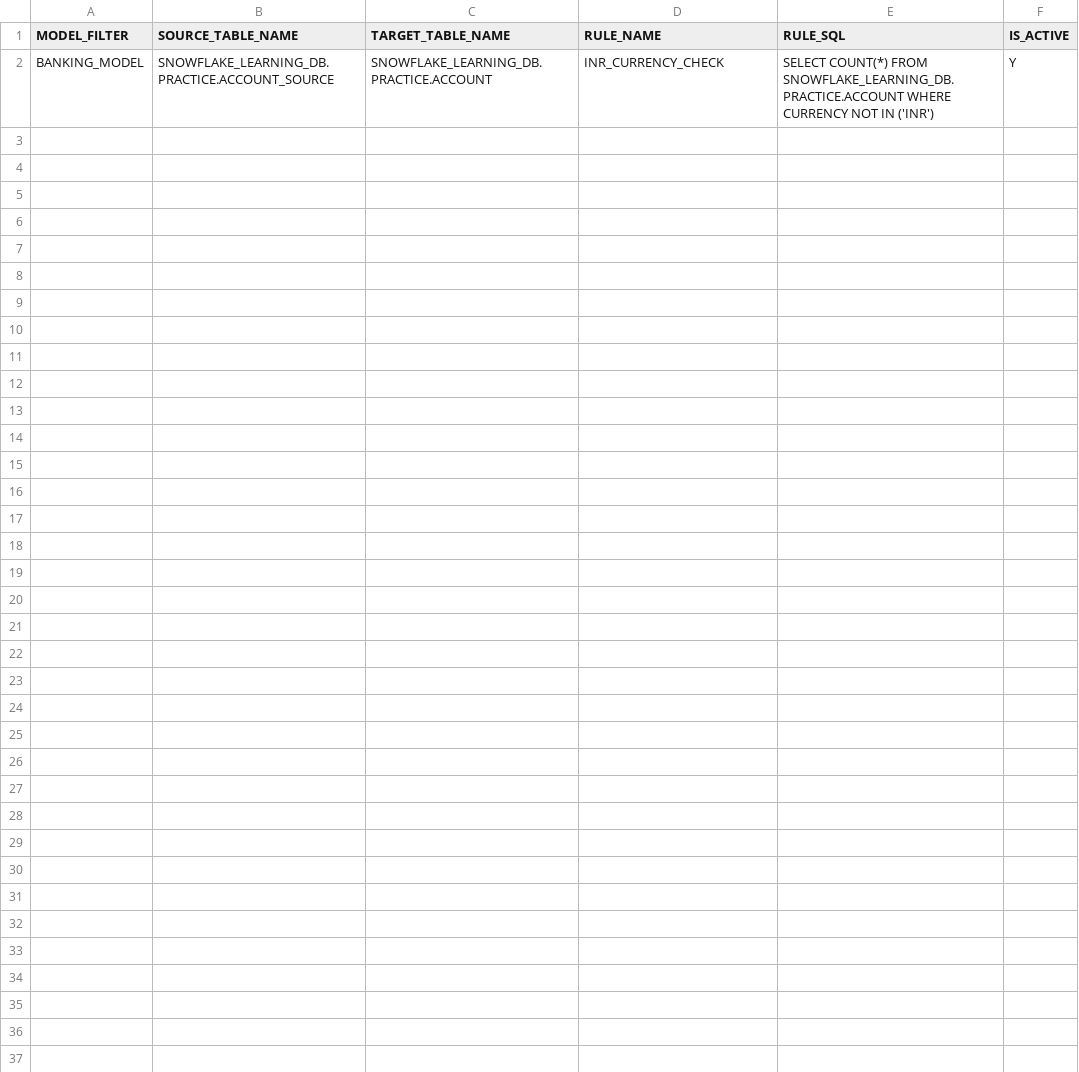
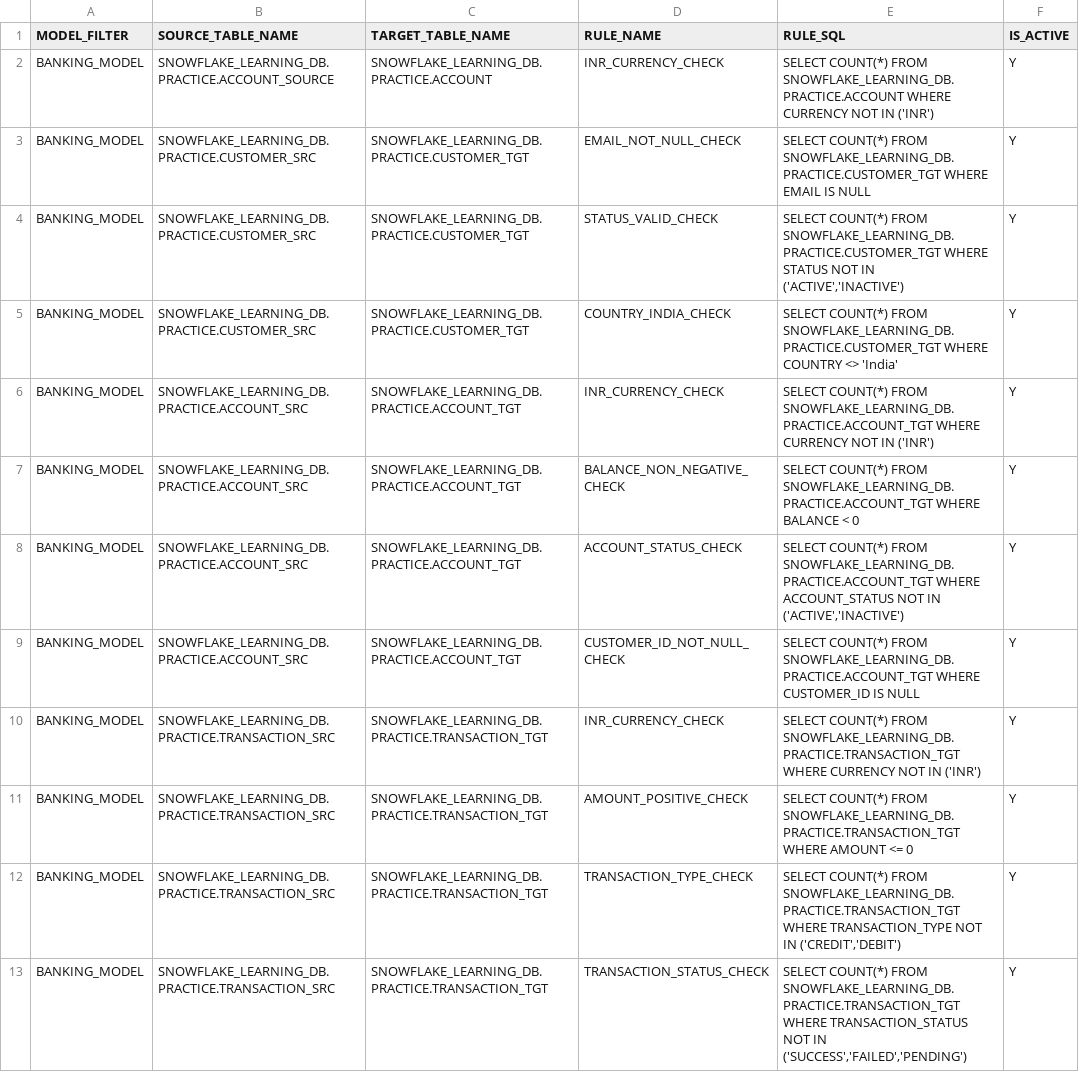
Before and after one commit to shubhamsuman377/DQ-Test-Framework-DBT-Macros, a CSV file: seeds/DQ_BUSINESS_RULES.csv, drawn as a sheet; only a part is shown; the diff covers the shown part only; the diff names each change by its address in the sheet, - before the commit and + after, or states it on an @@ line.

```diff
--- a/seeds/DQ_BUSINESS_RULES.csv
+++ b/seeds/DQ_BUSINESS_RULES.csv
+row 3: BANKING_MODEL | SNOWFLAKE_LEARNING_DB.PRACTICE.CUSTOMER_SRC | SNOWFLAKE_LEARNING_DB.PRACTICE.CUSTOMER_TGT | EMAIL_NOT_NULL_CHECK | SELECT COUNT(*) FROM SNOWFLAKE_LEARNING_DB.PRACTICE.CUSTOMER_TGT WHERE EMAIL IS NULL | Y
+row 4: BANKING_MODEL | SNOWFLAKE_LEARNING_DB.PRACTICE.CUSTOMER_SRC | SNOWFLAKE_LEARNING_DB.PRACTICE.CUSTOMER_TGT | STATUS_VALID_CHECK | SELECT COUNT(*) FROM SNOWFLAKE_LEARNING_DB.PRACTICE.CUSTOMER_TGT WHERE STATUS NOT IN ('ACTIVE','INACTIVE') | Y
+row 5: BANKING_MODEL | SNOWFLAKE_LEARNING_DB.PRACTICE.CUSTOMER_SRC | SNOWFLAKE_LEARNING_DB.PRACTICE.CUSTOMER_TGT | COUNTRY_INDIA_CHECK | SELECT COUNT(*) FROM SNOWFLAKE_LEARNING_DB.PRACTICE.CUSTOMER_TGT WHERE COUNTRY <> 'India' | Y
+row 6: BANKING_MODEL | SNOWFLAKE_LEARNING_DB.PRACTICE.ACCOUNT_SRC | SNOWFLAKE_LEARNING_DB.PRACTICE.ACCOUNT_TGT | INR_CURRENCY_CHECK | SELECT COUNT(*) FROM SNOWFLAKE_LEARNING_DB.PRACTICE.ACCOUNT_TGT WHERE CURRENCY NOT IN ('INR') | Y
+row 7: BANKING_MODEL | SNOWFLAKE_LEARNING_DB.PRACTICE.ACCOUNT_SRC | SNOWFLAKE_LEARNING_DB.PRACTICE.ACCOUNT_TGT | BALANCE_NON_NEGATIVE_CHECK | SELECT COUNT(*) FROM SNOWFLAKE_LEARNING_DB.PRACTICE.ACCOUNT_TGT WHERE BALANCE < 0 | Y
+row 8: BANKING_MODEL | SNOWFLAKE_LEARNING_DB.PRACTICE.ACCOUNT_SRC | SNOWFLAKE_LEARNING_DB.PRACTICE.ACCOUNT_TGT | ACCOUNT_STATUS_CHECK | SELECT COUNT(*) FROM SNOWFLAKE_LEARNING_DB.PRACTICE.ACCOUNT_TGT WHERE ACCOUNT_STATUS NOT IN ('ACTIVE','INACTIVE') | Y
+row 9: BANKING_MODEL | SNOWFLAKE_LEARNING_DB.PRACTICE.ACCOUNT_SRC | SNOWFLAKE_LEARNING_DB.PRACTICE.ACCOUNT_TGT | CUSTOMER_ID_NOT_NULL_CHECK | SELECT COUNT(*) FROM SNOWFLAKE_LEARNING_DB.PRACTICE.ACCOUNT_TGT WHERE CUSTOMER_ID IS NULL | Y
+row 10: BANKING_MODEL | SNOWFLAKE_LEARNING_DB.PRACTICE.TRANSACTION_SRC | SNOWFLAKE_LEARNING_DB.PRACTICE.TRANSACTION_TGT | INR_CURRENCY_CHECK | SELECT COUNT(*) FROM SNOWFLAKE_LEARNING_DB.PRACTICE.TRANSACTION_TGT WHERE CURRENCY NOT IN ('INR') | Y
+row 11: BANKING_MODEL | SNOWFLAKE_LEARNING_DB.PRACTICE.TRANSACTION_SRC | SNOWFLAKE_LEARNING_DB.PRACTICE.TRANSACTION_TGT | AMOUNT_POSITIVE_CHECK | SELECT COUNT(*) FROM SNOWFLAKE_LEARNING_DB.PRACTICE.TRANSACTION_TGT WHERE AMOUNT <= 0 | Y
+row 12: BANKING_MODEL | SNOWFLAKE_LEARNING_DB.PRACTICE.TRANSACTION_SRC | SNOWFLAKE_LEARNING_DB.PRACTICE.TRANSACTION_TGT | TRANSACTION_TYPE_CHECK | SELECT COUNT(*) FROM SNOWFLAKE_LEARNING_DB.PRACTICE.TRANSACTION_TGT WHERE TRANSACTION_TYPE NOT IN ('CREDIT','DEBIT') | Y
+row 13: BANKING_MODEL | SNOWFLAKE_LEARNING_DB.PRACTICE.TRANSACTION_SRC | SNOWFLAKE_LEARNING_DB.PRACTICE.TRANSACTION_TGT | TRANSACTION_STATUS_CHECK | SELECT COUNT(*) FROM SNOWFLAKE_LEARNING_DB.PRACTICE.TRANSACTION_TGT WHERE TRANSACTION_STATUS NOT IN ('SUCCESS','FAILED','PENDING') | Y
```
Also changed, not shown: 10 added rows elsewhere in this file, seeds/DQ_TABLE_CONFIG.csv.
